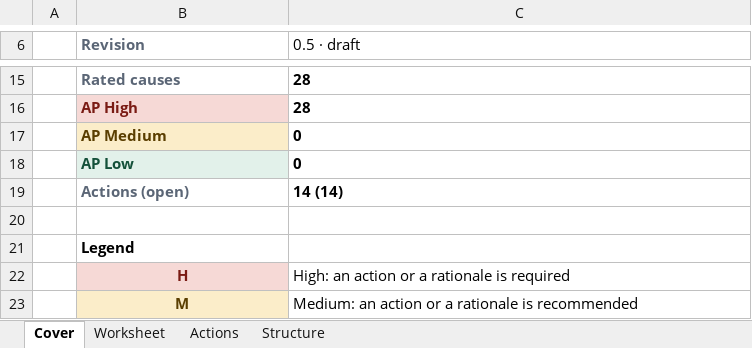
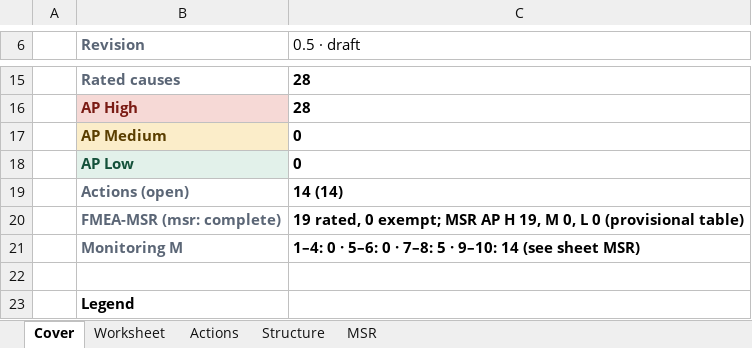
Before and after one commit to jherrodthomas/LionDriver, an Excel workbook: assurance/08-analyses/fmea/exports/review/dfmea-review.xlsx, sheet Cover, drawn as a sheet; only a part is shown, gaps mark what is left out; the shorter side is filled out with more unchanged rows; values as stored, in another font and other column widths than the file's, no borders; the diff names each change by its address in the sheet, - before the commit and + after, or states it on an @@ line.

```diff
--- a/assurance/08-analyses/fmea/exports/review/dfmea-review.xlsx (sheet Cover)
+++ b/assurance/08-analyses/fmea/exports/review/dfmea-review.xlsx (sheet Cover)
+sheet tab: MSR
+row 20:  | FMEA-MSR (msr: complete) | 19 rated, 0 exempt; MSR AP H 19, M 0, L 0 (provisional table)
+row 21:  | Monitoring M | 1–4: 0 · 5–6: 0 · 7–8: 5 · 9–10: 14 (see sheet MSR)
```
Also changed, not shown: assurance/08-analyses/fmea/exports/review/system-fmea-review.xlsx, 2 other files.
